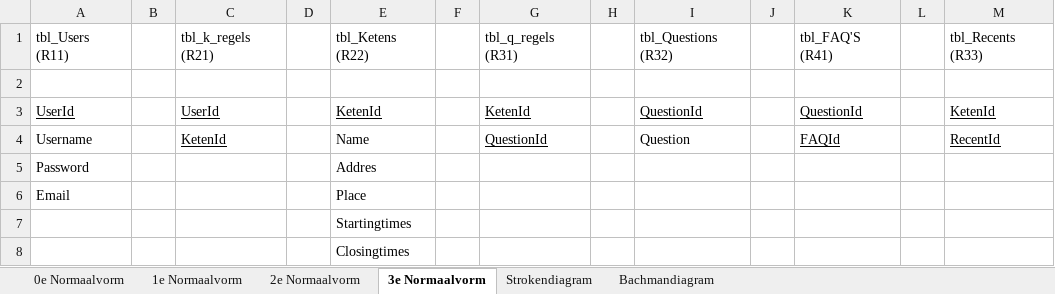
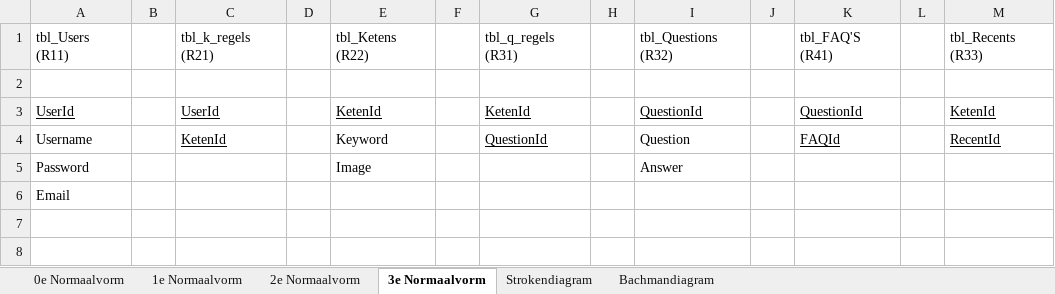
Before and after one commit to Kstrik/Periode_11_Proef_PVB_Tim_Kenley, an Excel workbook: KT2/KT2.1/KT2.1.2 Genormaliseerd Databaseontwerp/Genormaliseerde Databaseontwerp v1.0.0.xlsx, sheet 3e Normaalvorm, drawn as a sheet; values as stored, in another font and other column widths than the file's, no borders; the diff names each change by its address in the sheet, - before the commit and + after, or states it on an @@ line.

```diff
--- a/KT2/KT2.1/KT2.1.2 Genormaliseerd Databaseontwerp/Genormaliseerde Databaseontwerp v1.0.0.xlsx (sheet 3e Normaalvorm)
+++ b/KT2/KT2.1/KT2.1.2 Genormaliseerd Databaseontwerp/Genormaliseerde Databaseontwerp v1.0.0.xlsx (sheet 3e Normaalvorm)
-E4: Name
+E4: Keyword
-E5: Addres
+E5: Image
-I5: (empty)
+I5: Answer
-E6: Place
+E6: (empty)
-row 7:  |  |  |  | Startingtimes
-row 8:  |  |  |  | Closingtimes
```
Also changed, not shown: sheet Strokendiagram, sheet 2e Normaalvorm, sheet 1e Normaalvorm, sheet 0e Normaalvorm, charts or pictures.
